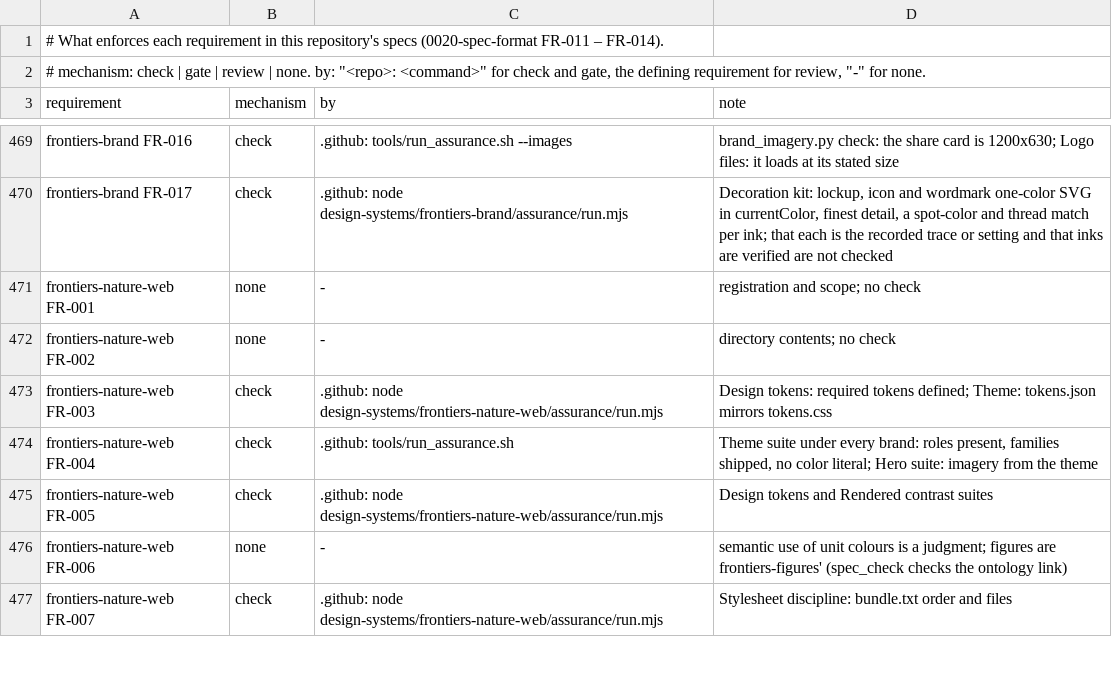
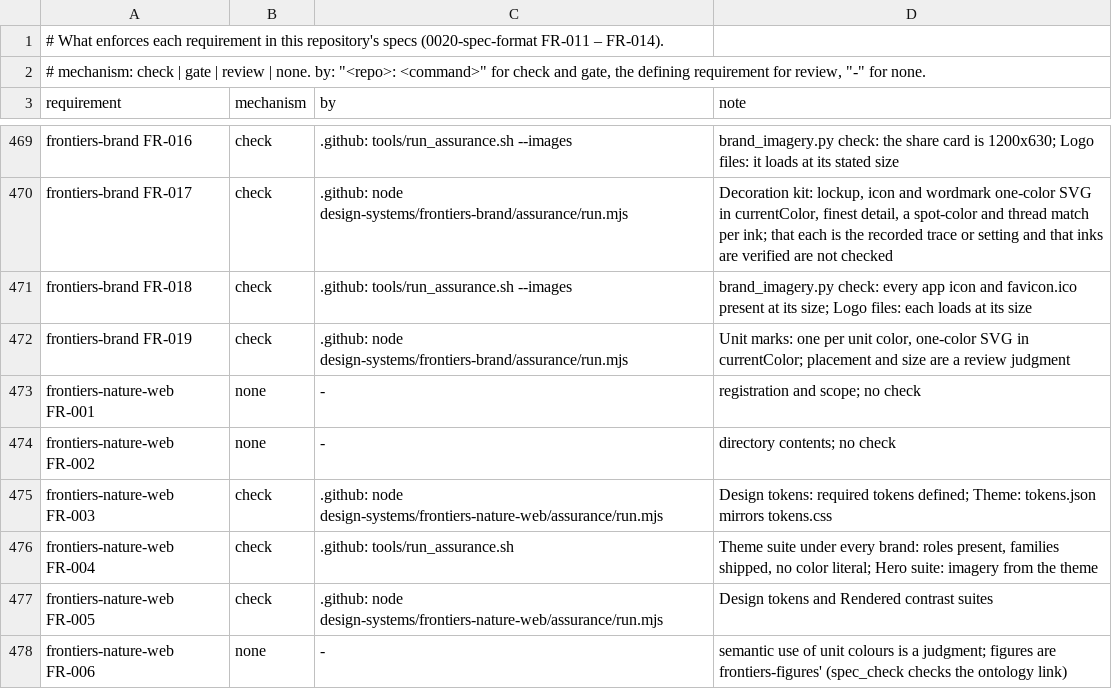
Before and after one commit to intellectual-frontiers/.github, a TSV file: spec-kit/enforcement.tsv, drawn as a sheet; only a part is shown, gaps mark what is left out; the shorter side is filled out with more unchanged rows; the diff names each change by its address in the sheet, - before the commit and + after, or states it on an @@ line.

Commit message:
Give frontiers-brand app icons and unit marks; rename wordmark-weight to name-weight
FR-018: an Apple touch icon, 192 and 512 icons, a maskable 512 icon (the
mark inside the 80% circle a platform may crop to) and a 16/32/48
favicon.ico, each the icon-only mark centered on the surface and never
enlarged past its master, written by tools/brand_imagery.py build, listed
under logo.app-icons and checked for size.

FR-019: a unit mark for each unit (Capital, Research & IP, Press, Studios,
Network): the two-line wordmark in the lockup's face and setting with the
unit's name beneath it at weight 600 and 62% size, one-color SVG placed in
the unit's color or the text color, listed under logo.units. They are set
by brand_decoration.py, whose setter is now general (a line may set its own
weight, size, tracking and leading); the kit's wordmark comes out byte for
byte as before. The brand contract checks one mark per unit color, each in
currentColor.

The typeface token for the name in running type is now name-weight: the
lockup's own wordmark is heavier (FR-004), so wordmark-weight misnamed it.

```diff
--- a/spec-kit/enforcement.tsv
+++ b/spec-kit/enforcement.tsv
+row 471: frontiers-brand FR-018 | check | .github: tools/run_assurance.sh --images | brand_imagery.py check: every app icon and favicon.ico present at its size; Logo files: each loads at its size
+row 472: frontiers-brand FR-019 | check | .github: node design-systems/frontiers-brand/assurance/run.mjs | Unit marks: one per unit color, one-color SVG in currentColor; placement and size are a review judgment
```
Also changed, not shown: 18 other files.
